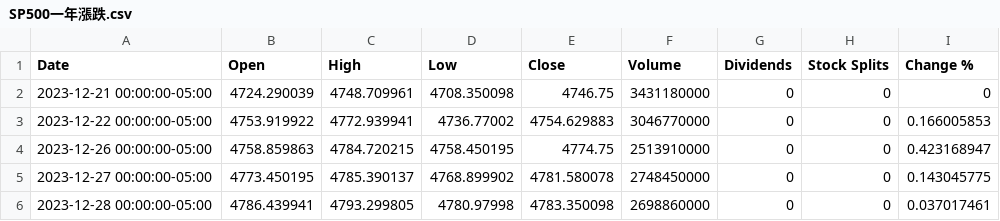
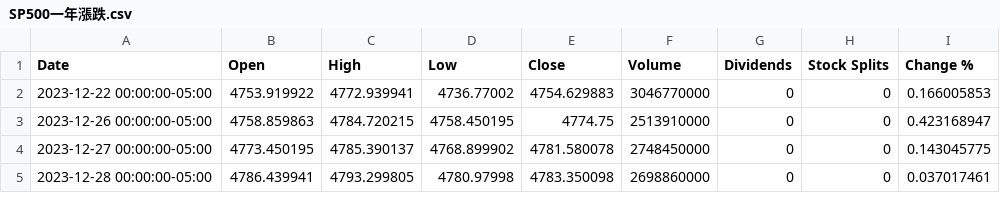
Before and after one commit to ZhenXiang6/IRTM-project, a CSV file: 股票漲跌資料/SP500一年漲跌.csv, drawn as a sheet; only a part is shown; the diff names each change by its address in the sheet, - before the commit and + after, or states it on an @@ line.

```diff
--- a/股票漲跌資料/SP500一年漲跌.csv
+++ b/股票漲跌資料/SP500一年漲跌.csv
-row 2: 2023-12-21 00:00:00-05:00 | 4724.290039 | 4748.709961 | 4708.350098 | 4746.75 | 3431180000 | 0 | 0 | 0
```
Also changed, not shown: 股票漲跌資料/三家大盤指數一年漲跌.csv, 股票漲跌資料/納斯達克一年漲跌.csv, 1 other file.
